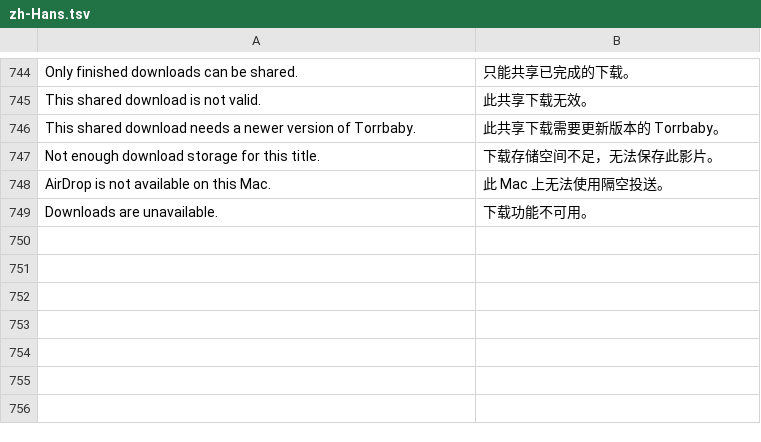
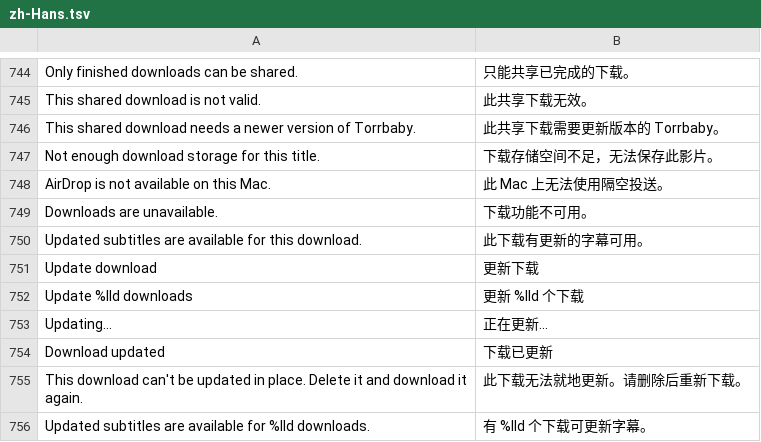
Before and after one commit to jonthomason/torrbaby, a TSV file: localization/zh-Hans.tsv, drawn as a sheet; only a part is shown, gaps mark what is left out; the diff names each change by its address in the sheet, - before the commit and + after, or states it on an @@ line.

```diff
--- a/localization/zh-Hans.tsv
+++ b/localization/zh-Hans.tsv
+row 750: Updated subtitles are available for this download. | 此下载有更新的字幕可用。
+row 751: Update download | 更新下载
+row 752: Update %lld downloads | 更新 %lld 个下载
+row 753: Updating… | 正在更新…
+row 754: Download updated | 下载已更新
+row 755: This download can't be updated in place. Delete it and download it again. | 此下载无法就地更新。请删除后重新下载。
+row 756: Updated subtitles are available for %lld downloads. | 有 %lld 个下载可更新字幕。
```
Also changed, not shown: 9 other files.
